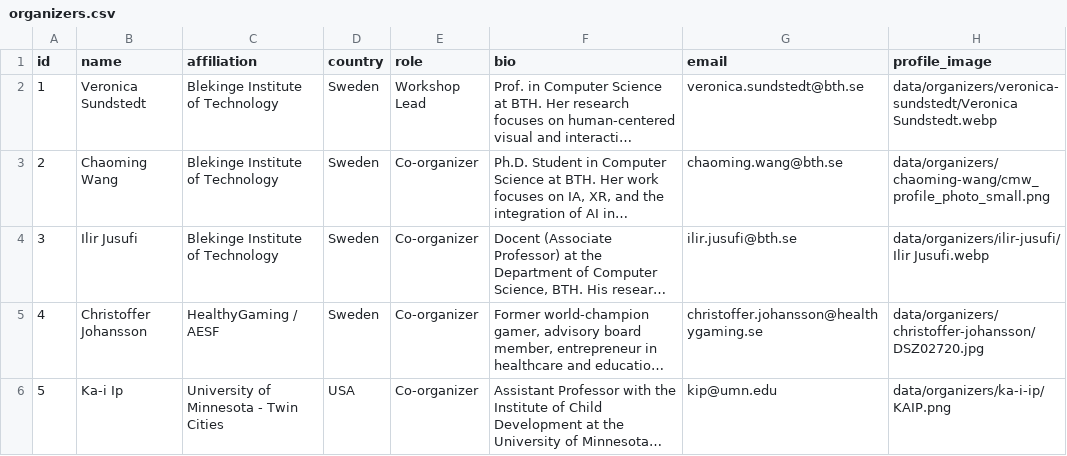
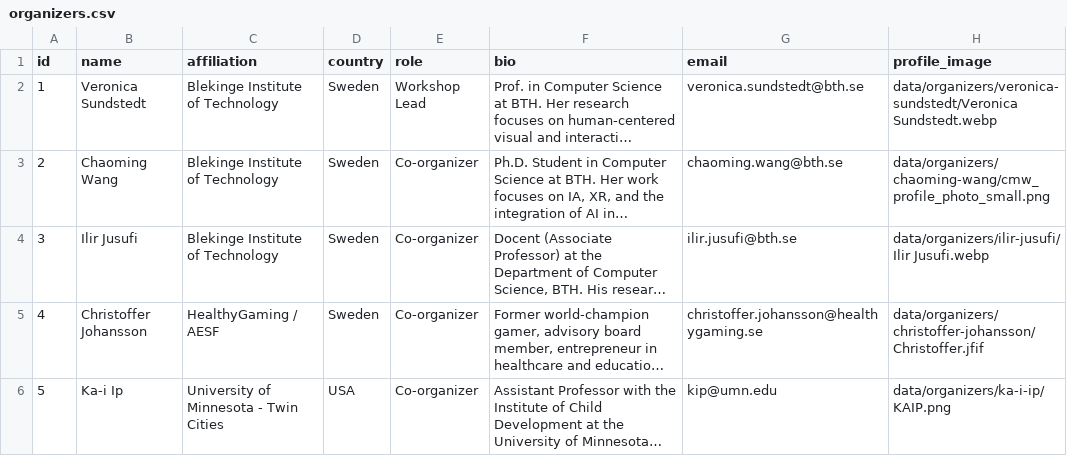
Before and after one commit to hcai4ids/hcai4ids-workshop, a CSV file: data/organizers.csv, drawn as a sheet; long unchanged cells end in …; the diff names each change by its address in the sheet, - before the commit and + after, or states it on an @@ line.

Commit message:
Update Christoffer profile photo

```diff
--- a/data/organizers.csv
+++ b/data/organizers.csv
-H5 (profile_image): data/organizers/christoffer-johansson/DSZ02720.jpg
+H5 (profile_image): data/organizers/christoffer-johansson/Christoffer.jfif
```
Also changed, not shown: 2 other files.
